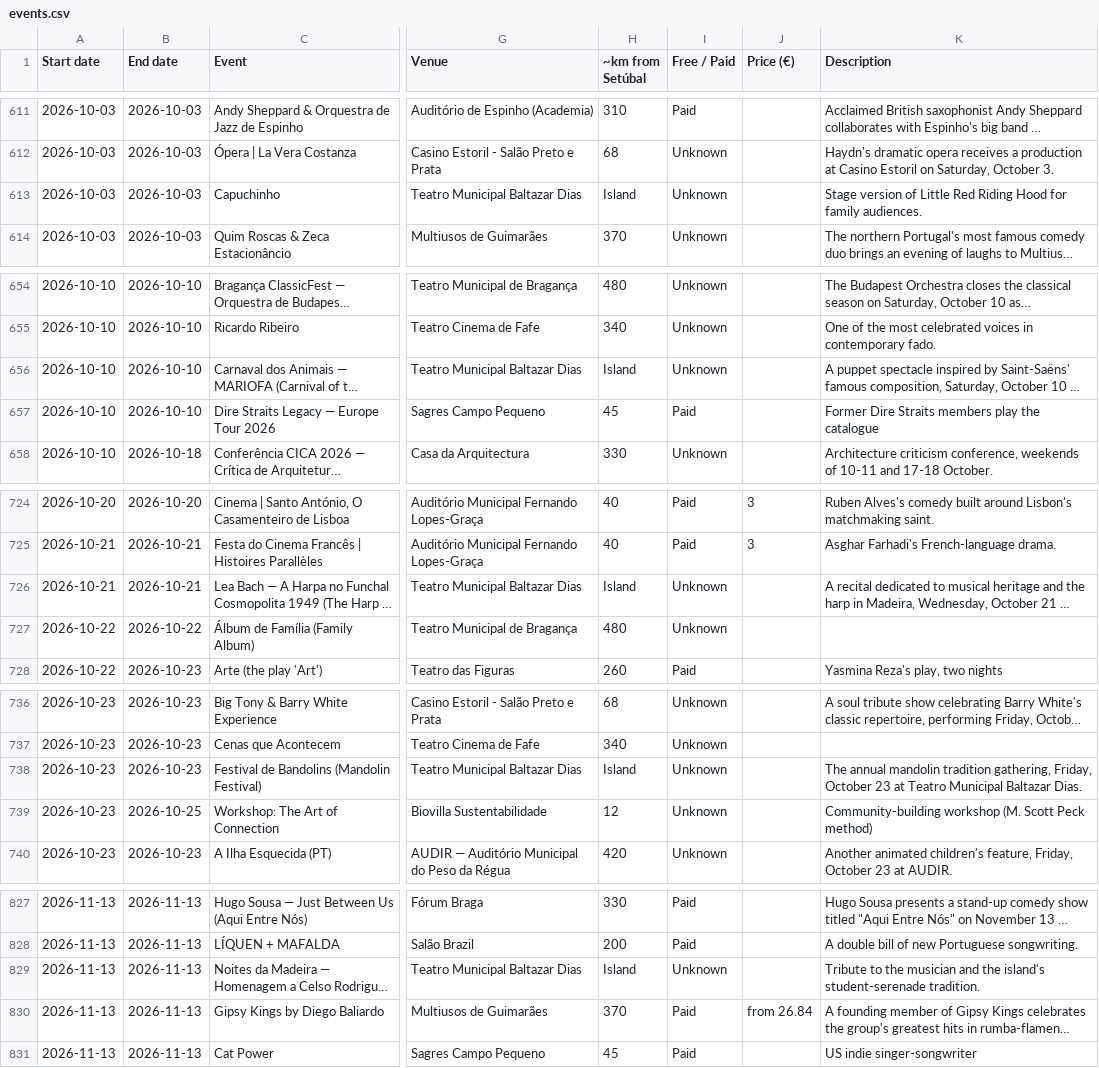
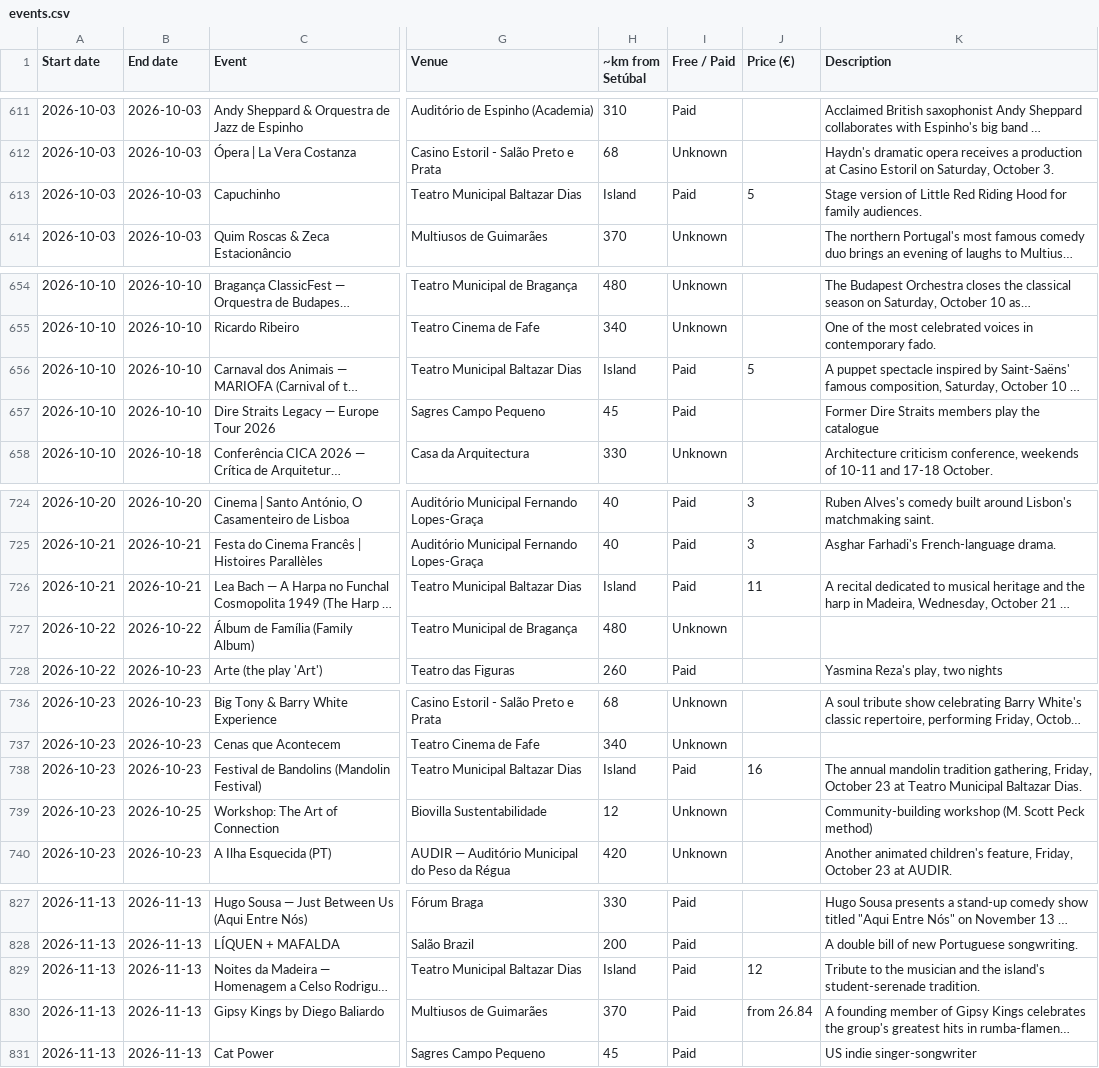
Before and after one commit to robtheriver72/borasetubal, a CSV file: events.csv, drawn as a sheet; only a part is shown, gaps mark what is left out; long unchanged cells end in …; the diff covers the shown part only; the diff names each change by its address in the sheet, - before the commit and + after, or states it on an @@ line.

```diff
--- a/events.csv
+++ b/events.csv
-I613 (Free / Paid): Unknown
+I613 (Free / Paid): Paid
-J613 (Price (€)): (empty)
+J613 (Price (€)): 5
-I656 (Free / Paid): Unknown
+I656 (Free / Paid): Paid
-J656 (Price (€)): (empty)
+J656 (Price (€)): 5
-I726 (Free / Paid): Unknown
+I726 (Free / Paid): Paid
-J726 (Price (€)): (empty)
+J726 (Price (€)): 11
-I738 (Free / Paid): Unknown
+I738 (Free / Paid): Paid
-J738 (Price (€)): (empty)
+J738 (Price (€)): 16
-I829 (Free / Paid): Unknown
+I829 (Free / Paid): Paid
-J829 (Price (€)): (empty)
+J829 (Price (€)): 12
```
Also changed, not shown: 12 added rows and 8 edited cells elsewhere in this file, concelhos.csv, 1 other file.
